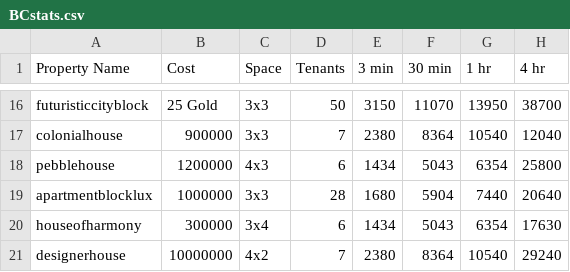
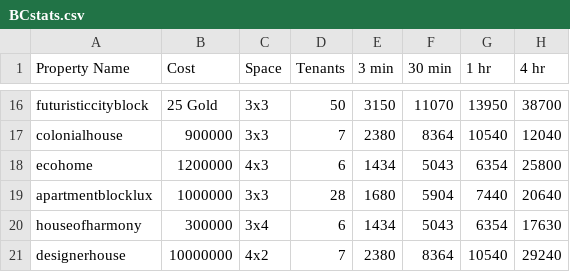
Before and after one commit to Zaiqin/ZQStudios, a CSV file: BCstats.csv, drawn as a sheet; only a part is shown, gaps mark what is left out; the diff names each change by its address in the sheet, - before the commit and + after, or states it on an @@ line.

Commit message:
Update BCstats.csv

```diff
--- a/BCstats.csv
+++ b/BCstats.csv
-A18 (Property Name): pebblehouse
+A18 (Property Name): ecohome
```
